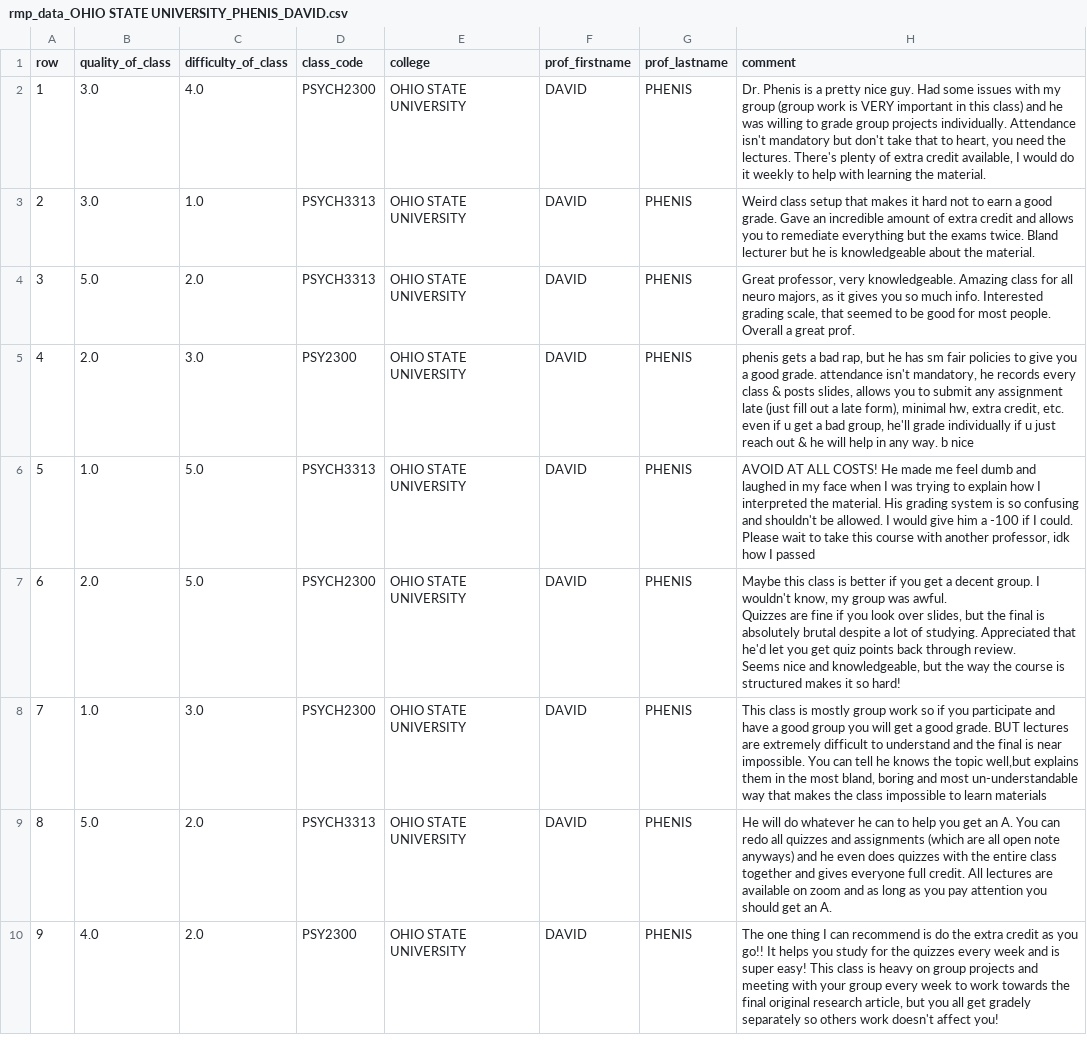
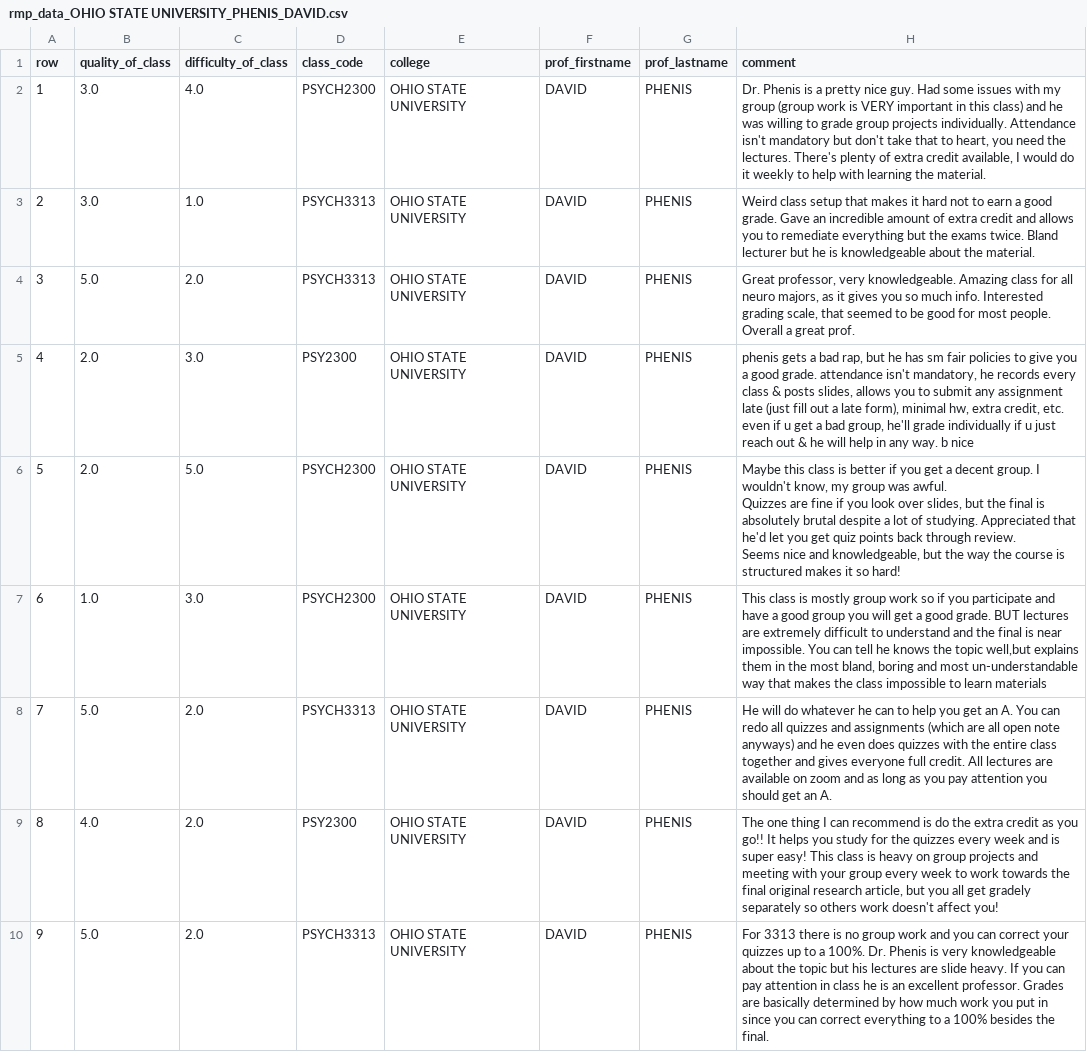
Before and after one commit to jcuriel-unc/set_scraping, a CSV file: scraped_data/rmp_data_OHIO STATE UNIVERSITY_PHENIS_DAVID.csv, drawn as a sheet; only a part is shown; the diff covers the shown part only.

```diff
--- a/scraped_data/rmp_data_OHIO STATE UNIVERSITY_PHENIS_DAVID.csv
+++ b/scraped_data/rmp_data_OHIO STATE UNIVERSITY_PHENIS_DAVID.csv
@@ -5,8 +5,8 @@ row,quality_of_class,difficulty_of_class,class_code,college,prof_firstname,prof_
 4,2.0,3.0, PSY2300,OHIO STATE UNIVERSITY,DAVID,PHENIS,"phenis gets a bad rap, but he has sm fair policies to give you a good grade. attendance isn't mandatory, he records every class & posts slides, allows you to submit any assignment late (just fill out a late form), minimal hw, extra credit, etc. even if u get a bad group, he'll grade individually if u just reach out & he will help in any way. b nice"
-5,1.0,5.0, PSYCH3313,OHIO STATE UNIVERSITY,DAVID,PHENIS,"AVOID AT ALL COSTS! He made me feel dumb and laughed in my face when I was trying to explain how I interpreted the material. His grading system is so confusing and shouldn't be allowed. I would give him a -100 if I could. Please wait to take this course with another professor, idk how I passed"
-6,2.0,5.0, PSYCH2300,OHIO STATE UNIVERSITY,DAVID,PHENIS,"Maybe this class is better if you get a decent group. I wouldn't know, my group was awful.
-Quizzes are fine if you look over slides, but the final is absolutely brutal despite a lot of studying. Appreciated that he'd let you get quiz points back through review.
-Seems nice and knowledgeable, but the way the course is structured makes it so hard!"
-7,1.0,3.0, PSYCH2300,OHIO STATE UNIVERSITY,DAVID,PHENIS,"This class is mostly group work so if you participate and have a good group you will get a good grade. BUT lectures are extremely difficult to understand and the final is near impossible. You can tell he knows the topic well,but explains them in the most bland, boring and most un-understandable way that makes the class impossible to learn materials"
-8,5.0,2.0, PSYCH3313,OHIO STATE UNIVERSITY,DAVID,PHENIS,He will do whatever he can to help you get an A. You can redo all quizzes and assignments (which are all open note anyways) and he even does quizzes with the entire class together and gives everyone full credit. All lectures are available on zoom and as long as you pay attention you should get an A.
-9,4.0,2.0, PSY2300,OHIO STATE UNIVERSITY,DAVID,PHENIS,"The one thing I can recommend is do the extra credit as you go!! It helps you study for the quizzes every week and is super easy! This class is heavy on group projects and meeting with your group every week to work towards the final original research article, but you all get gradely separately so others work doesn't affect you! "
+5,2.0,5.0, PSYCH2300,OHIO STATE UNIVERSITY,DAVID,PHENIS,"Maybe this class is better if you get a decent group. I wouldn't know, my group was awful.
+Quizzes are fine if you look over slides, but the final is absolutely brutal despite a lot of studying. Appreciated that he'd let you get quiz points back through review.
+Seems nice and knowledgeable, but the way the course is structured makes it so hard!"
+6,1.0,3.0, PSYCH2300,OHIO STATE UNIVERSITY,DAVID,PHENIS,"This class is mostly group work so if you participate and have a good group you will get a good grade. BUT lectures are extremely difficult to understand and the final is near impossible. You can tell he knows the topic well,but explains them in the most bland, boring and most un-understandable way that makes the class impossible to learn materials"
+7,5.0,2.0, PSYCH3313,OHIO STATE UNIVERSITY,DAVID,PHENIS,He will do whatever he can to help you get an A. You can redo all quizzes and assignments (which are all open note anyways) and he even does quizzes with the entire class together and gives everyone full credit. All lectures are available on zoom and as long as you pay attention you should get an A.
+8,4.0,2.0, PSY2300,OHIO STATE UNIVERSITY,DAVID,PHENIS,"The one thing I can recommend is do the extra credit as you go!! It helps you study for the quizzes every week and is super easy! This class is heavy on group projects and meeting with your group every week to work towards the final original research article, but you all get gradely separately so others work doesn't affect you! "
+9,5.0,2.0, PSYCH3313,OHIO STATE UNIVERSITY,DAVID,PHENIS,For 3313 there is no group work and you can correct your quizzes up to a 100%. Dr. Phenis is very knowledgeable about the topic but his lectures are slide heavy. If you can pay attention in class he is an excellent professor. Grades are basically determined by how much work you put in since you can correct everything to a 100% besides the final.
```
Also changed, not shown: 34 edited cells elsewhere in this file, scraped_data/rmp_data_OHIO STATE UNIVERSITY_GUNTHER_RICHARD.csv, scraped_data/rmp_data_OHIO STATE UNIVERSITY_MCGRAW_KATHLEEN.csv, 14 other files.
